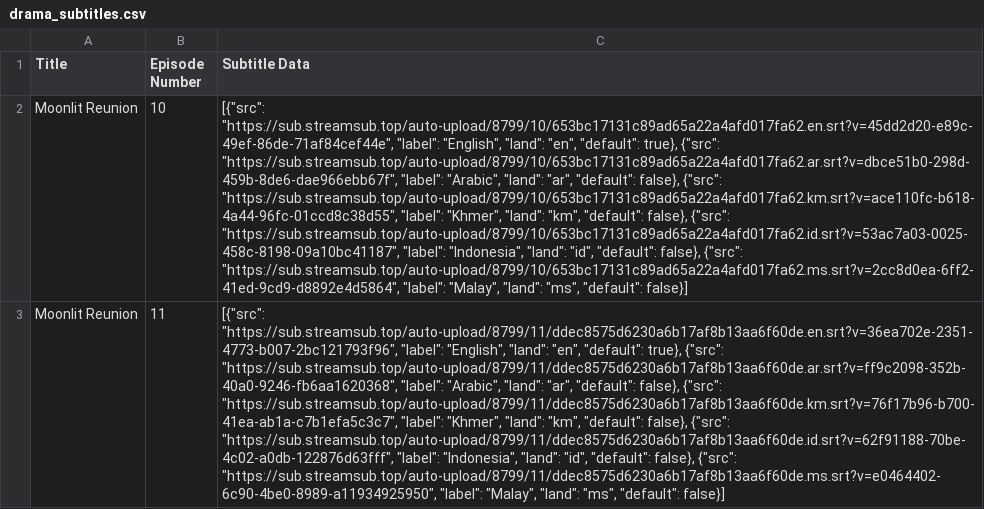
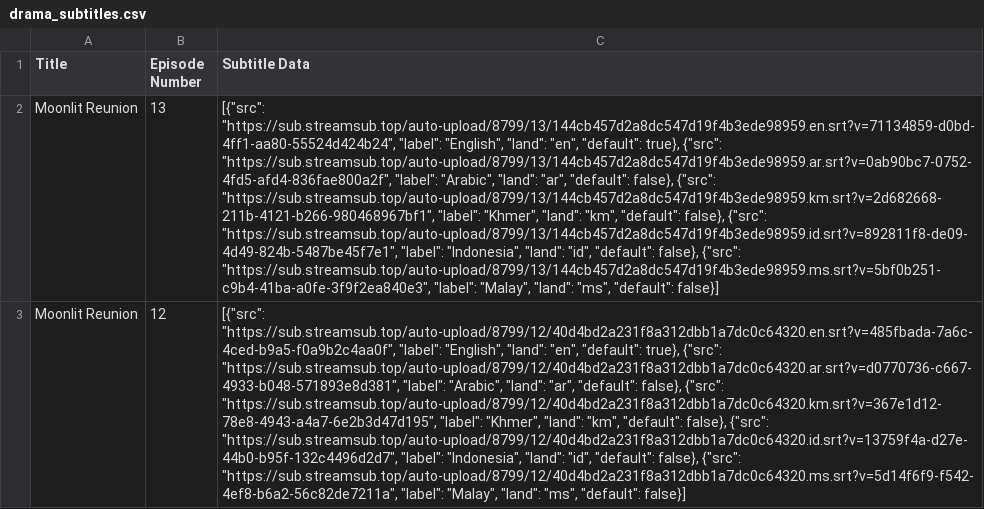
Before and after one commit to chnd372/kissdramasubs, a CSV file: drama_subtitles.csv, drawn as a sheet; the diff names each change by its address in the sheet, - before the commit and + after, or states it on an @@ line.

```diff
--- a/drama_subtitles.csv
+++ b/drama_subtitles.csv
-B2 (Episode Number): 10
+B2 (Episode Number): 13
-C2 (Subtitle Data): [{"src": "https://sub.streamsub.top/auto-upload/8799/10/653bc17131c89ad65a22a4afd017fa62.en.srt?v=45dd2d20-e89c-49ef-86de-71af84cef44e", "label": "English", "land": "en", "default": true}, {"src": "https://sub.streamsub.top/auto-upload/8799/10/653bc17131c89ad65a22a4afd017fa62.ar.srt?v=dbce51b0-298d-459b-8de6-dae966ebb67f", "label": "Arabic", "land": "ar", "default": false}, {"src": "https://sub.streamsub.top/auto-upload/8799/10/653bc17131c89ad65a22a4afd017fa62.km.srt?v=ace110fc-b618-4a44-96fc-01ccd8c38d55", "label": "Khmer", "land": "km", "default": false}, {"src": "https://sub.streamsub.top/auto-upload/8799/10/653bc17131c89ad65a22a4afd017fa62.id.srt?v=53ac7a03-0025-458c-8198-09a10bc41187", "label": "Indonesia", "land": "id", "default": false}, {"src": "https://sub.streamsub.top/auto-upload/8799/10/653bc17131c89ad65a22a4afd017fa62.ms.srt?v=2cc8d0ea-6ff2-41ed-9cd9-d8892e4d5864", "label": "Malay",…
+C2 (Subtitle Data): [{"src": "https://sub.streamsub.top/auto-upload/8799/13/144cb457d2a8dc547d19f4b3ede98959.en.srt?v=71134859-d0bd-4ff1-aa80-55524d424b24", "label": "English", "land": "en", "default": true}, {"src": "https://sub.streamsub.top/auto-upload/8799/13/144cb457d2a8dc547d19f4b3ede98959.ar.srt?v=0ab90bc7-0752-4fd5-afd4-836fae800a2f", "label": "Arabic", "land": "ar", "default": false}, {"src": "https://sub.streamsub.top/auto-upload/8799/13/144cb457d2a8dc547d19f4b3ede98959.km.srt?v=2d682668-211b-4121-b266-980468967bf1", "label": "Khmer", "land": "km", "default": false}, {"src": "https://sub.streamsub.top/auto-upload/8799/13/144cb457d2a8dc547d19f4b3ede98959.id.srt?v=892811f8-de09-4d49-824b-5487be45f7e1", "label": "Indonesia", "land": "id", "default": false}, {"src": "https://sub.streamsub.top/auto-upload/8799/13/144cb457d2a8dc547d19f4b3ede98959.ms.srt?v=5bf0b251-c9b4-41ba-a0fe-3f9f2ea840e3", "label": "Malay",…
-B3 (Episode Number): 11
+B3 (Episode Number): 12
-C3 (Subtitle Data): [{"src": "https://sub.streamsub.top/auto-upload/8799/11/ddec8575d6230a6b17af8b13aa6f60de.en.srt?v=36ea702e-2351-4773-b007-2bc121793f96", "label": "English", "land": "en", "default": true}, {"src": "https://sub.streamsub.top/auto-upload/8799/11/ddec8575d6230a6b17af8b13aa6f60de.ar.srt?v=ff9c2098-352b-40a0-9246-fb6aa1620368", "label": "Arabic", "land": "ar", "default": false}, {"src": "https://sub.streamsub.top/auto-upload/8799/11/ddec8575d6230a6b17af8b13aa6f60de.km.srt?v=76f17b96-b700-41ea-ab1a-c7b1efa5c3c7", "label": "Khmer", "land": "km", "default": false}, {"src": "https://sub.streamsub.top/auto-upload/8799/11/ddec8575d6230a6b17af8b13aa6f60de.id.srt?v=62f91188-70be-4c02-a0db-122876d63fff", "label": "Indonesia", "land": "id", "default": false}, {"src": "https://sub.streamsub.top/auto-upload/8799/11/ddec8575d6230a6b17af8b13aa6f60de.ms.srt?v=e0464402-6c90-4be0-8989-a11934925950", "label": "Malay",…
+C3 (Subtitle Data): [{"src": "https://sub.streamsub.top/auto-upload/8799/12/40d4bd2a231f8a312dbb1a7dc0c64320.en.srt?v=485fbada-7a6c-4ced-b9a5-f0a9b2c4aa0f", "label": "English", "land": "en", "default": true}, {"src": "https://sub.streamsub.top/auto-upload/8799/12/40d4bd2a231f8a312dbb1a7dc0c64320.ar.srt?v=d0770736-c667-4933-b048-571893e8d381", "label": "Arabic", "land": "ar", "default": false}, {"src": "https://sub.streamsub.top/auto-upload/8799/12/40d4bd2a231f8a312dbb1a7dc0c64320.km.srt?v=367e1d12-78e8-4943-a4a7-6e2b3d47d195", "label": "Khmer", "land": "km", "default": false}, {"src": "https://sub.streamsub.top/auto-upload/8799/12/40d4bd2a231f8a312dbb1a7dc0c64320.id.srt?v=13759f4a-d27e-44b0-b95f-132c4496d2d7", "label": "Indonesia", "land": "id", "default": false}, {"src": "https://sub.streamsub.top/auto-upload/8799/12/40d4bd2a231f8a312dbb1a7dc0c64320.ms.srt?v=5d14f6f9-f542-4ef8-b6a2-56c82de7211a", "label": "Malay",…
```
Also changed, not shown: drama_details.csv, 2 other files.
